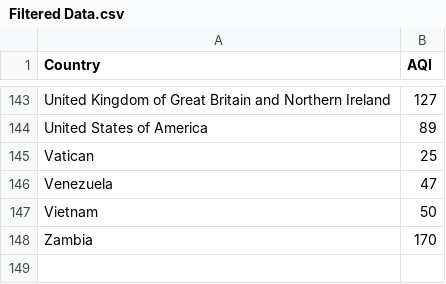
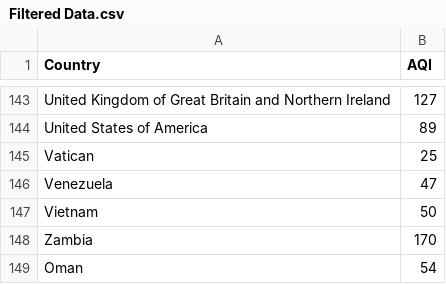
Before and after one commit to bhii0003/FIT3179-A2, a CSV file: Filtered Data.csv, drawn as a sheet; only a part is shown, gaps mark what is left out.

Commit message:
Update Filtered Data.csv

```diff
--- a/Filtered Data.csv
+++ b/Filtered Data.csv
@@ -148 +148,2 @@ Vietnam,50
 Zambia,170
+Oman, 54
```
